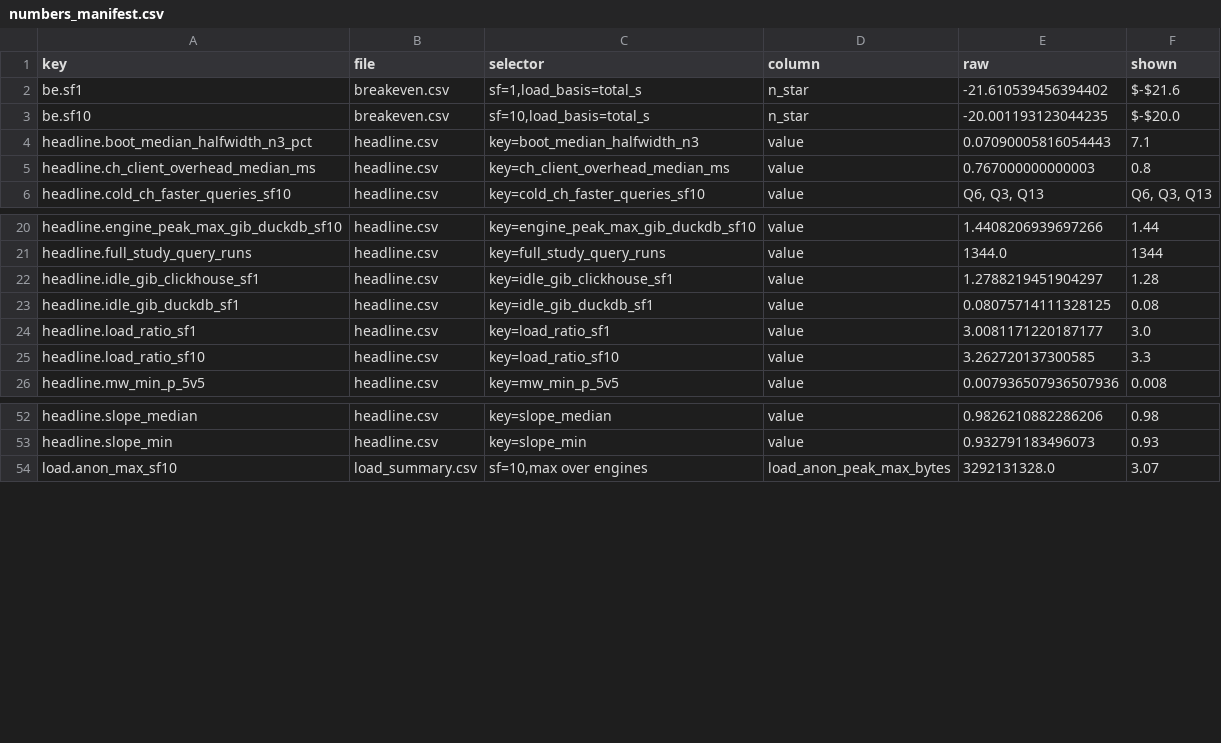
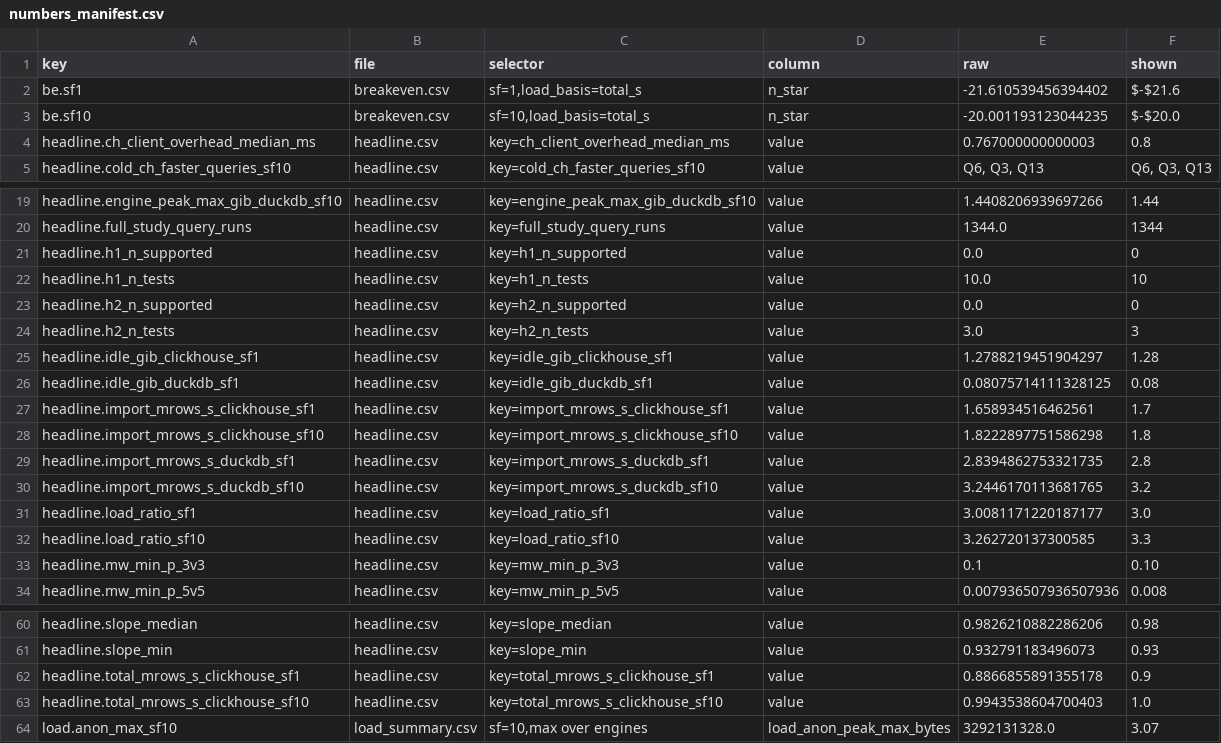
Before and after one commit to Harry-Sun0529/II2202-KTH2026Fall-ClickHouse-vs-DuckDB, a CSV file: report/numbers_manifest.csv, drawn as a sheet; only a part is shown, gaps mark what is left out.

Commit message:
Align report with research plan: deviations, H1-H3, ethics, throughput
- Results: short "Research plan" paragraph listing deviations from the
  plan and evaluating H1-H3 with the plan's decision rules
  (H1 0/10, H2 0/3, H3 direction only: 3 loads, min p 0.10).
- Load throughput (million rows/s), source of the SF1 reference
  answers (DuckDB tpch_answers()), aborted first load campaign.
- Reproducibility section now also covers ethics and sustainability.
- Trimmed a duplicated bootstrap-CI sentence; net +136 words, no new
  section, table or figure.
- eda.py: new headline keys (throughput, H1-H3 counts, min MW p for
  3 vs 3, peak minus pre-query memory); existing values unchanged.

PDF not rebuilt here (no Docker/TeX on this machine): run make report.

```diff
--- a/report/numbers_manifest.csv
+++ b/report/numbers_manifest.csv
@@ -3,3 +3,2 @@ be.sf1,breakeven.csv,"sf=1,load_basis=total_s",n_star,-21.610539456394402,$-$21.
 be.sf10,breakeven.csv,"sf=10,load_basis=total_s",n_star,-20.001193123044235,$-$20.0
-headline.boot_median_halfwidth_n3_pct,headline.csv,key=boot_median_halfwidth_n3,value,0.07090005816054443,7.1
 headline.ch_client_overhead_median_ms,headline.csv,key=ch_client_overhead_median_ms,value,0.767000000000003,0.8
@@ -21,6 +20,15 @@ headline.engine_peak_max_gib_duckdb_sf10,headline.csv,key=engine_peak_max_gib_du
 headline.full_study_query_runs,headline.csv,key=full_study_query_runs,value,1344.0,1344
+headline.h1_n_supported,headline.csv,key=h1_n_supported,value,0.0,0
+headline.h1_n_tests,headline.csv,key=h1_n_tests,value,10.0,10
+headline.h2_n_supported,headline.csv,key=h2_n_supported,value,0.0,0
+headline.h2_n_tests,headline.csv,key=h2_n_tests,value,3.0,3
 headline.idle_gib_clickhouse_sf1,headline.csv,key=idle_gib_clickhouse_sf1,value,1.2788219451904297,1.28
 headline.idle_gib_duckdb_sf1,headline.csv,key=idle_gib_duckdb_sf1,value,0.08075714111328125,0.08
+headline.import_mrows_s_clickhouse_sf1,headline.csv,key=import_mrows_s_clickhouse_sf1,value,1.658934516462561,1.7
+headline.import_mrows_s_clickhouse_sf10,headline.csv,key=import_mrows_s_clickhouse_sf10,value,1.8222897751586298,1.8
+headline.import_mrows_s_duckdb_sf1,headline.csv,key=import_mrows_s_duckdb_sf1,value,2.8394862753321735,2.8
+headline.import_mrows_s_duckdb_sf10,headline.csv,key=import_mrows_s_duckdb_sf10,value,3.2446170113681765,3.2
 headline.load_ratio_sf1,headline.csv,key=load_ratio_sf1,value,3.0081171220187177,3.0
 headline.load_ratio_sf10,headline.csv,key=load_ratio_sf10,value,3.262720137300585,3.3
+headline.mw_min_p_3v3,headline.csv,key=mw_min_p_3v3,value,0.1,0.10
 headline.mw_min_p_5v5,headline.csv,key=mw_min_p_5v5,value,0.007936507936507936,0.008
@@ -53,2 +61,4 @@ headline.slope_median,headline.csv,key=slope_median,value,0.9826210882286206,0.9
 headline.slope_min,headline.csv,key=slope_min,value,0.932791183496073,0.93
+headline.total_mrows_s_clickhouse_sf1,headline.csv,key=total_mrows_s_clickhouse_sf1,value,0.8866855891355178,0.9
+headline.total_mrows_s_clickhouse_sf10,headline.csv,key=total_mrows_s_clickhouse_sf10,value,0.9943538604700403,1.0
 load.anon_max_sf10,load_summary.csv,"sf=10,max over engines",load_anon_peak_max_bytes,3292131328.0,3.07
```
Also changed, not shown: results/stats/headline.csv, 6 other files.
